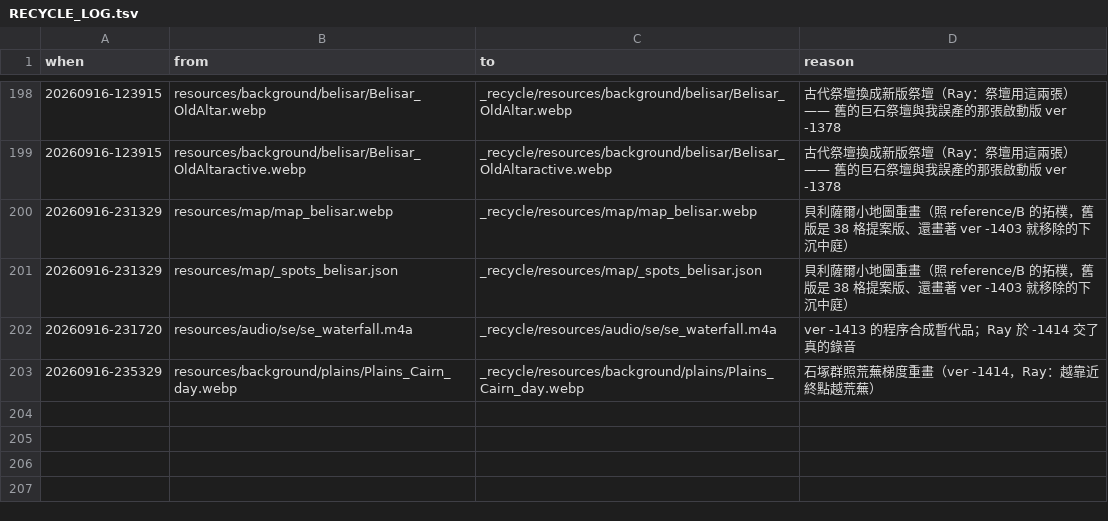
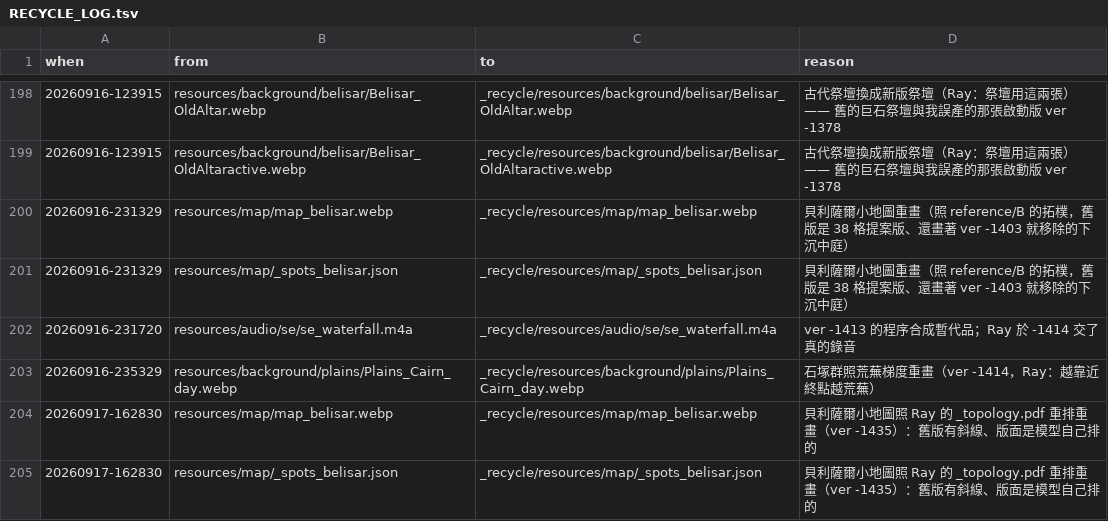
Before and after one commit to raykueco-debug/TIVOT, a TSV file: _recycle/RECYCLE_LOG.tsv, drawn as a sheet; only a part is shown, gaps mark what is left out; the diff names each change by its address in the sheet, - before the commit and + after, or states it on an @@ line.

```diff
--- a/_recycle/RECYCLE_LOG.tsv
+++ b/_recycle/RECYCLE_LOG.tsv
+row 204: 20260917-162830 | resources/map/map_belisar.webp | _recycle/resources/map/map_belisar.webp | 貝利薩爾小地圖照 Ray 的 _topology.pdf 重排重畫（ver -1435）：舊版有斜線、版面是模型自己排的
+row 205: 20260917-162830 | resources/map/_spots_belisar.json | _recycle/resources/map/_spots_belisar.json | 貝利薩爾小地圖照 Ray 的 _topology.pdf 重排重畫（ver -1435）：舊版有斜線、版面是模型自己排的
```
Also changed, not shown: 29 other files.
